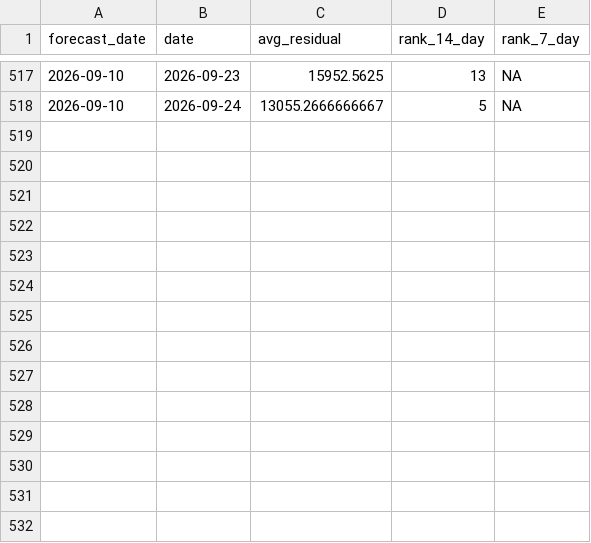
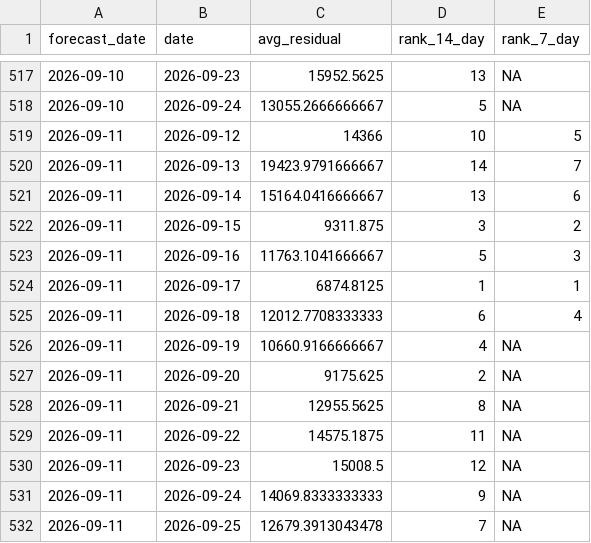
Before and after one commit to SamInnes26/electricity-forecast, a CSV file: data/forecast_history.csv, drawn as a sheet; only a part is shown, gaps mark what is left out; the diff names each change by its address in the sheet, - before the commit and + after, or states it on an @@ line.

```diff
--- a/data/forecast_history.csv
+++ b/data/forecast_history.csv
+row 519: 2026-09-11 | 2026-09-12 | 14366 | 10 | 5
+row 520: 2026-09-11 | 2026-09-13 | 19423.9791666667 | 14 | 7
+row 521: 2026-09-11 | 2026-09-14 | 15164.0416666667 | 13 | 6
+row 522: 2026-09-11 | 2026-09-15 | 9311.875 | 3 | 2
+row 523: 2026-09-11 | 2026-09-16 | 11763.1041666667 | 5 | 3
+row 524: 2026-09-11 | 2026-09-17 | 6874.8125 | 1 | 1
+row 525: 2026-09-11 | 2026-09-18 | 12012.7708333333 | 6 | 4
+row 526: 2026-09-11 | 2026-09-19 | 10660.9166666667 | 4 | NA
+row 527: 2026-09-11 | 2026-09-20 | 9175.625 | 2 | NA
+row 528: 2026-09-11 | 2026-09-21 | 12955.5625 | 8 | NA
+row 529: 2026-09-11 | 2026-09-22 | 14575.1875 | 11 | NA
+row 530: 2026-09-11 | 2026-09-23 | 15008.5 | 12 | NA
+row 531: 2026-09-11 | 2026-09-24 | 14069.8333333333 | 9 | NA
+row 532: 2026-09-11 | 2026-09-25 | 12679.3913043478 | 7 | NA
```
Also changed, not shown: data/latest_forecast.csv, data/tracker_price_history.csv, 1 other file.
